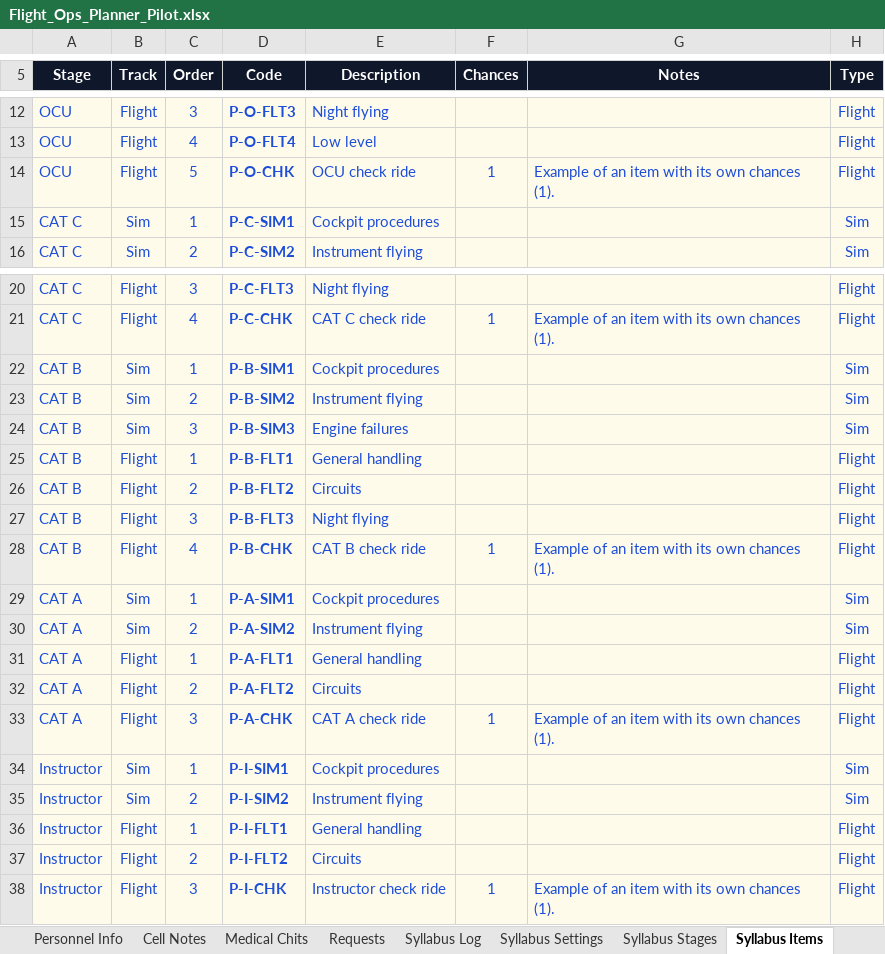
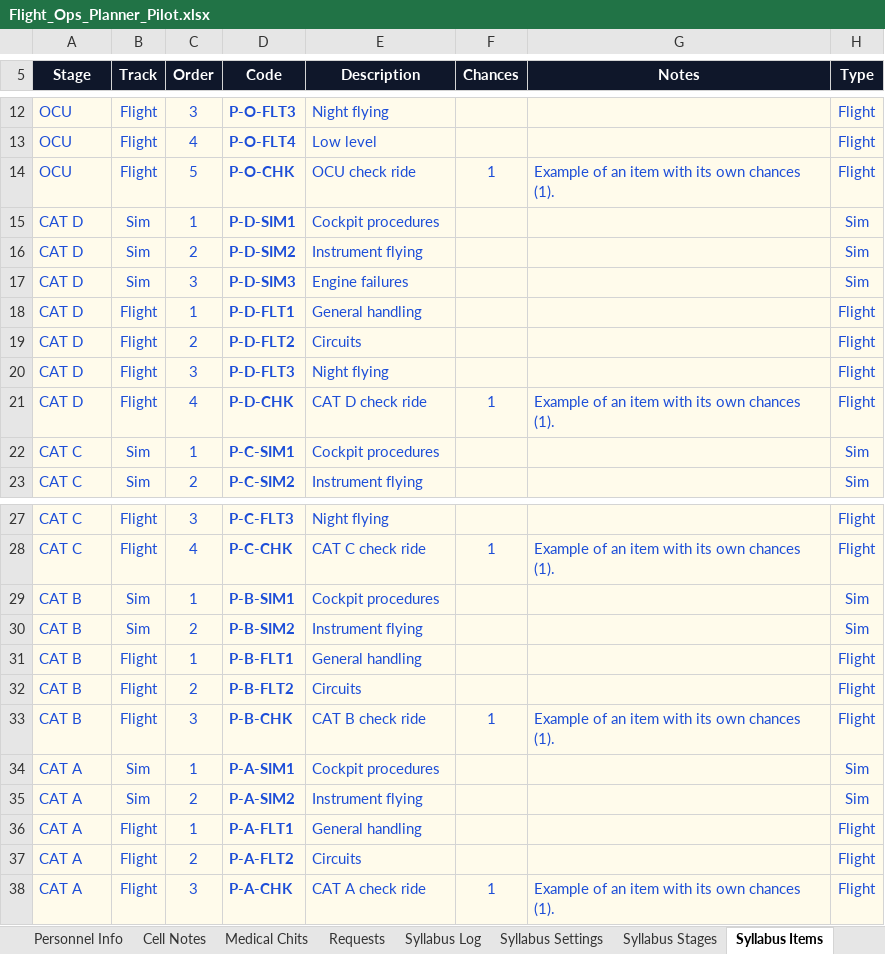
Before and after one commit to Reverii/Lodestar, an Excel workbook: Flight_Ops_Planner_Pilot.xlsx, sheet Syllabus Items, drawn as a sheet; only a part is shown, gaps mark what is left out; values as stored, in another font and other column widths than the file's, no borders; removed rows and columns are numbered as before the commit, all else as after; the diff names each change by its address in the sheet, - before the commit and + after, or states it on an @@ line.

```diff
--- a/Flight_Ops_Planner_Pilot.xlsx (sheet Syllabus Items)
+++ b/Flight_Ops_Planner_Pilot.xlsx (sheet Syllabus Items)
+row 15: CAT D | Sim | 1 | P-D-SIM1 | Cockpit procedures |  |  | Sim
+row 16: CAT D | Sim | 2 | P-D-SIM2 | Instrument flying |  |  | Sim
+row 17: CAT D | Sim | 3 | P-D-SIM3 | Engine failures |  |  | Sim
+row 18: CAT D | Flight | 1 | P-D-FLT1 | General handling |  |  | Flight
+row 19: CAT D | Flight | 2 | P-D-FLT2 | Circuits |  |  | Flight
+row 20: CAT D | Flight | 3 | P-D-FLT3 | Night flying |  |  | Flight
+row 21: CAT D | Flight | 4 | P-D-CHK | CAT D check ride | 1 | Example of an item with its own chances (1). | Flight
-row 24: CAT B | Sim | 3 | P-B-SIM3 | Engine failures |  |  | Sim
-row 27: CAT B | Flight | 3 | P-B-FLT3 | Night flying |  |  | Flight
-C33 (Order): 4
+C33 (Order): 3
-row 34: Instructor | Sim | 1 | P-I-SIM1 | Cockpit procedures |  |  | Sim
-row 35: Instructor | Sim | 2 | P-I-SIM2 | Instrument flying |  |  | Sim
-row 36: Instructor | Flight | 1 | P-I-FLT1 | General handling |  |  | Flight
-row 37: Instructor | Flight | 2 | P-I-FLT2 | Circuits |  |  | Flight
-row 38: Instructor | Flight | 3 | P-I-CHK | Instructor check ride | 1 | Example of an item with its own chances (1). | Flight
```
Also changed, not shown: sheet Syllabus Stages, sheet Syllabus Settings, hidden cells, Duty_Roster.xlsx, Flight_Ops_Planner_Loadmaster.xlsx, 7 other files.
